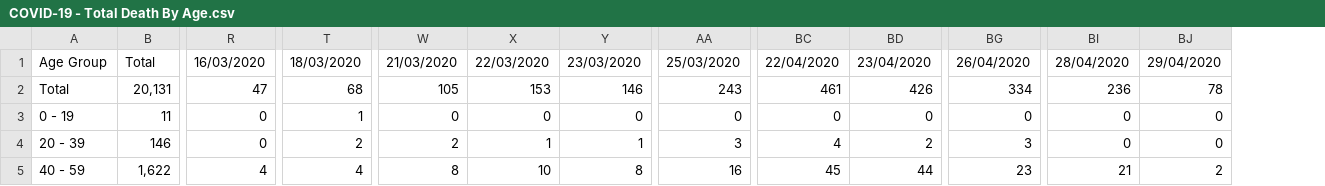
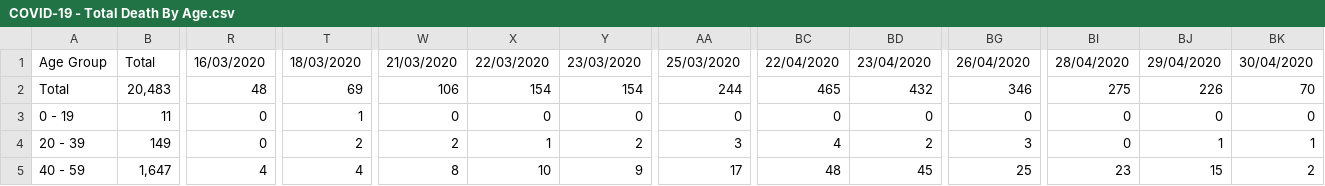
Before and after one commit to ericchee08/COVID-19-DASHBOARD-UK, a CSV file: data/COVID-19 - Total Death By Age.csv, drawn as a sheet; only a part is shown, gaps mark what is left out; the diff covers the shown part only; the diff names each change by its address in the sheet, - before the commit and + after, or states it on an @@ line.

```diff
--- a/data/COVID-19 - Total Death By Age.csv
+++ b/data/COVID-19 - Total Death By Age.csv
+column BK, rows 1-5: 30/04/2020 | 70 | 0 | 1 | 2
-B2: 20,131
+B2: 20,483
-R2: 47
+R2: 48
-T2: 68
+T2: 69
-W2: 105
+W2: 106
-X2: 153
+X2: 154
-Y2: 146
+Y2: 154
-AA2: 243
+AA2: 244
-BC2: 461
+BC2: 465
-BD2: 426
+BD2: 432
-BG2: 334
+BG2: 346
-BI2: 236
+BI2: 275
-BJ2: 78
+BJ2: 226
-B4: 146
+B4: 149
-Y4: 1
+Y4: 2
-BJ4: 0
+BJ4: 1
-B5: 1,622
+B5: 1,647
-Y5: 8
+Y5: 9
-AA5: 16
+AA5: 17
-BC5: 45
+BC5: 48
-BD5: 44
+BD5: 45
-BG5: 23
+BG5: 25
-BI5: 21
+BI5: 23
-BJ5: 2
+BJ5: 15
```
Also changed, not shown: 59 edited cells elsewhere in this file, data/COVID-19 - Total Deaths By Region.csv.
